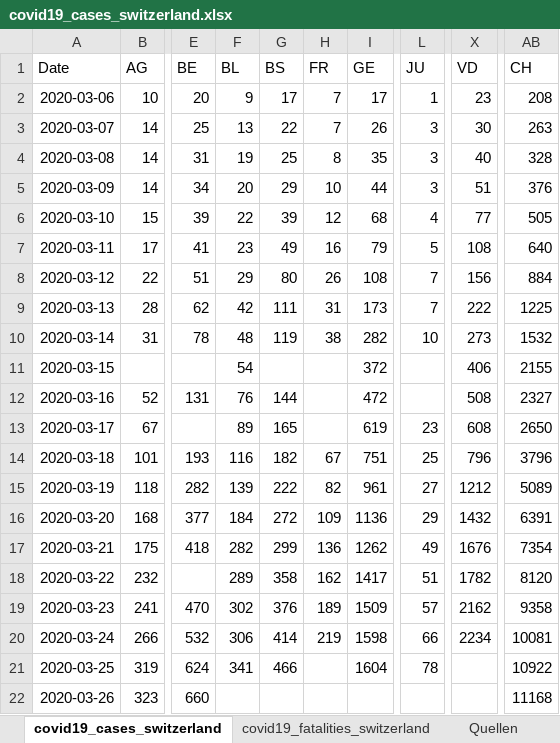
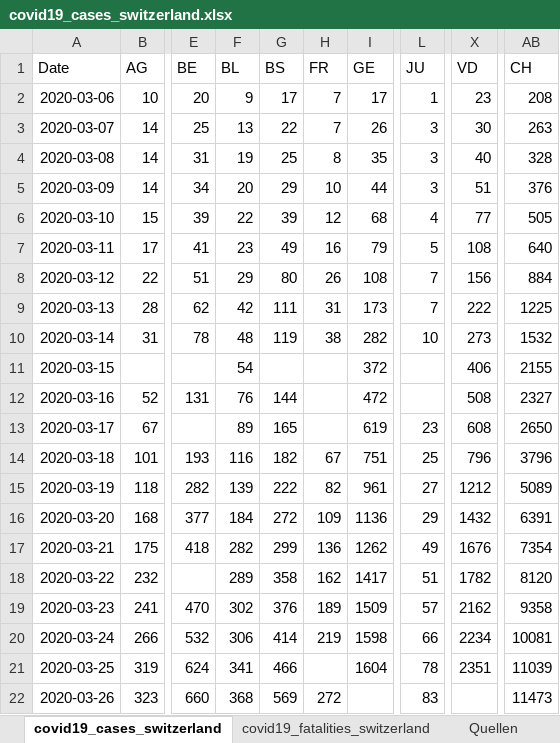
Before and after one commit to stat1x/covid19-cases-switzerland, an Excel workbook: covid19_cases_switzerland.xlsx, sheet covid19_cases_switzerland, drawn as a sheet; only a part is shown, gaps mark what is left out; values as stored, in another font and other column widths than the file's, no borders; the diff names each change by its address in the sheet, - before the commit and + after, or states it on an @@ line.

Commit message:
Updated data from BAG

```diff
--- a/covid19_cases_switzerland.xlsx (sheet covid19_cases_switzerland)
+++ b/covid19_cases_switzerland.xlsx (sheet covid19_cases_switzerland)
-X21 (VD): (empty)
+X21 (VD): 2351
-AB21 (CH): 10922
+AB21 (CH): 11039
-F22 (BL): (empty)
+F22 (BL): 368
-G22 (BS): (empty)
+G22 (BS): 569
-H22 (FR): (empty)
+H22 (FR): 272
-L22 (JU): (empty)
+L22 (JU): 83
-AB22 (CH): 11168
+AB22 (CH): 11473
```
Also changed, not shown: 2 other files.
